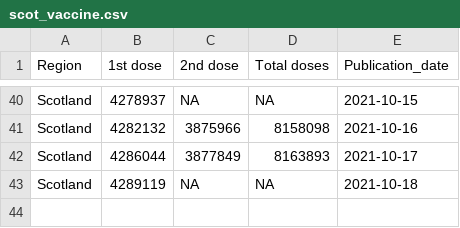
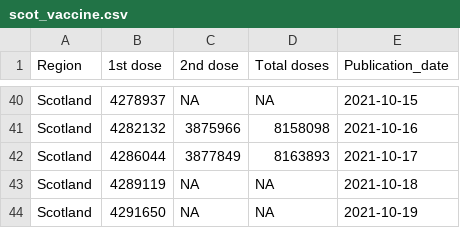
Before and after one commit to externality44/Automate-vaccine-briefing, a CSV file: data/scot_vaccine.csv, drawn as a sheet; only a part is shown, gaps mark what is left out.

```diff
--- a/data/scot_vaccine.csv
+++ b/data/scot_vaccine.csv
@@ -43 +43,2 @@ Region,1st dose,2nd dose,Total doses,Publication_date
 "Scotland",4289119,NA,NA,2021-10-18
+"Scotland",4291650,NA,NA,2021-10-19
```
Also changed, not shown: data/NI_vaccine.csv, data/wales_vaccine.csv.
